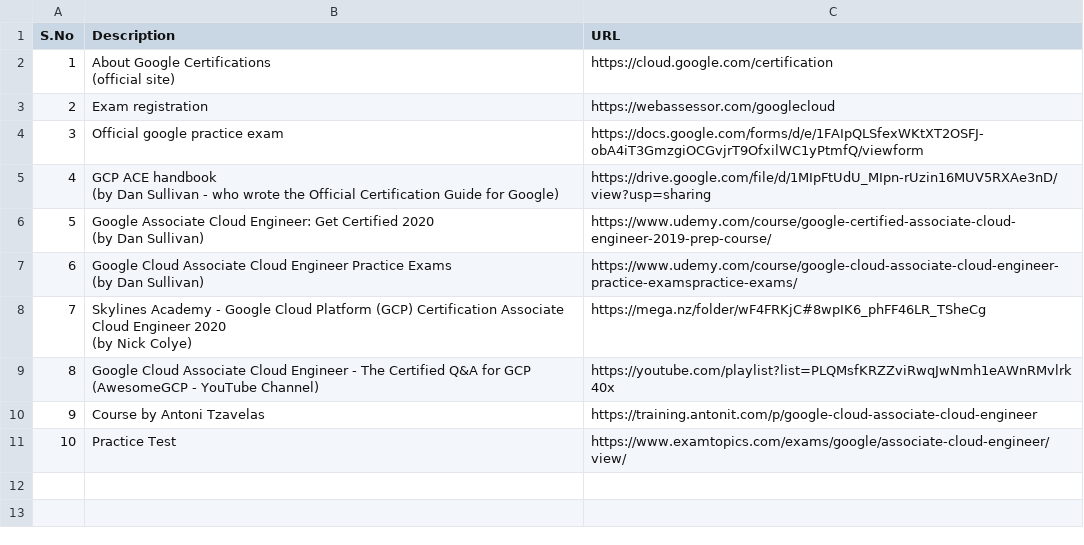
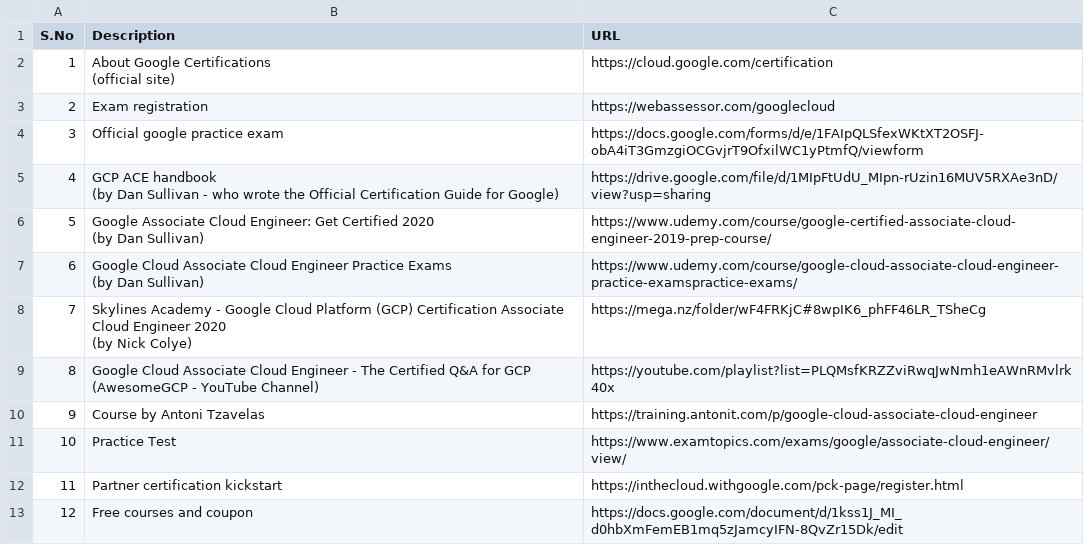
Before and after one commit to cloudsufi/gcp-certification-docs, a CSV file: Google_ACE_certification_Reference - ACE_certification_Reference.csv, drawn as a sheet.

Commit message:
Update Google_ACE_certification_Reference - ACE_certification_Reference.csv

```diff
--- a/Google_ACE_certification_Reference - ACE_certification_Reference.csv
+++ b/Google_ACE_certification_Reference - ACE_certification_Reference.csv
@@ -17 +17,3 @@ S.No,Description,URL
 10,Practice Test,https://www.examtopics.com/exams/google/associate-cloud-engineer/view/
+11,Partner certification kickstart ,https://inthecloud.withgoogle.com/pck-page/register.html
+12,Free courses and coupon ,https://docs.google.com/document/d/1kss1J_MI_d0hbXmFemEB1mq5zJamcyIFN-8QvZr15Dk/edit
```
